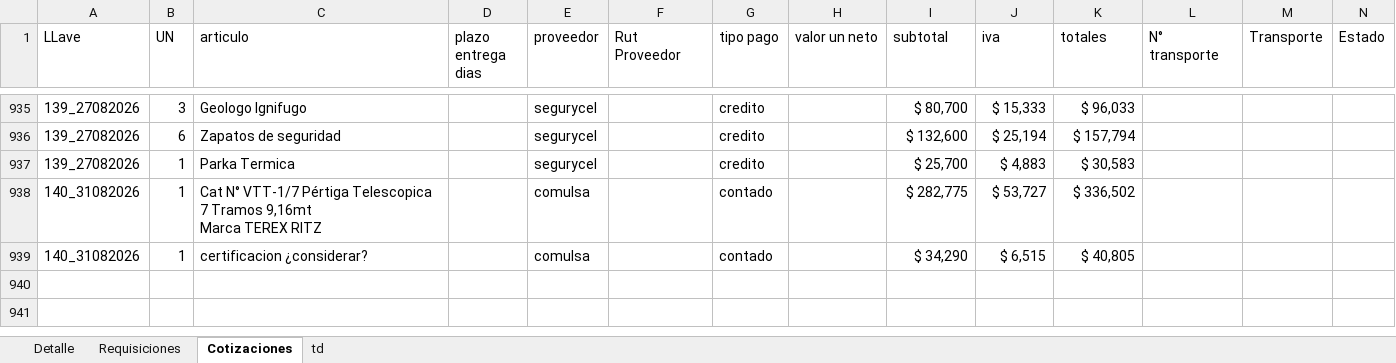
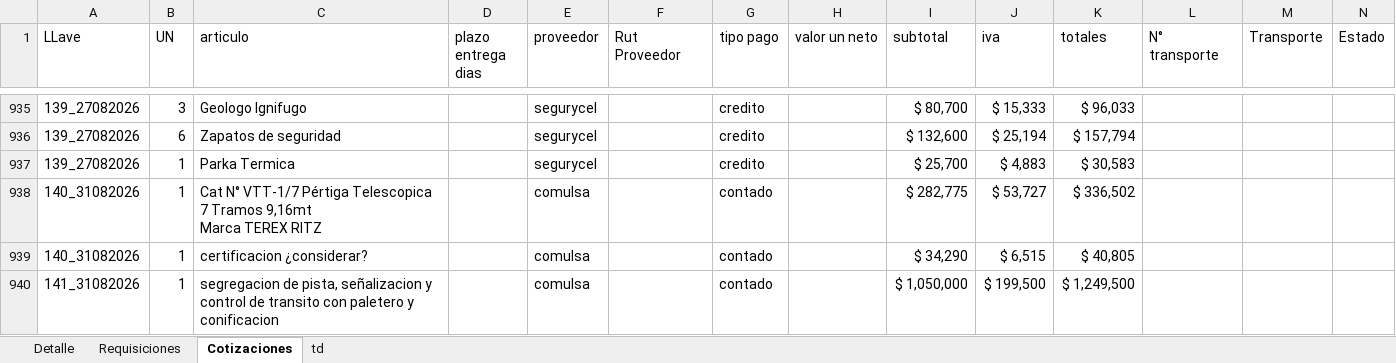
Before and after one commit to RodrigoCay/RequiAA, an Excel workbook: Detalle solicitudes OC.xlsx, sheet Cotizaciones, drawn as a sheet; only a part is shown, gaps mark what is left out; values as stored, in another font and other column widths than the file's, no borders; table styles not drawn; the diff names each change by its address in the sheet, - before the commit and + after, or states it on an @@ line.

```diff
--- a/Detalle solicitudes OC.xlsx (sheet Cotizaciones)
+++ b/Detalle solicitudes OC.xlsx (sheet Cotizaciones)
+row 940: 141_31082026 | 1 | segregacion de pista, señalizacion y control de transito con paletero y conificacion |  | comulsa |  | contado |  | $ 1,050,000 | $ 199,500 | $ 1,249,500
```
Also changed, not shown: Prueba.xlsx.
